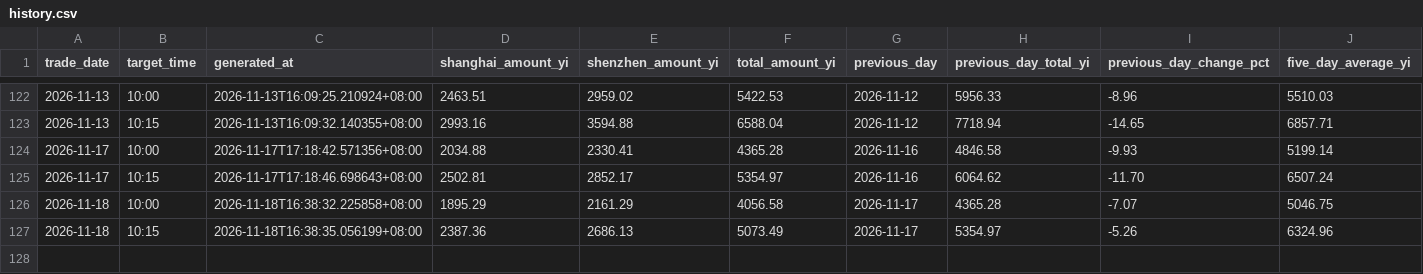
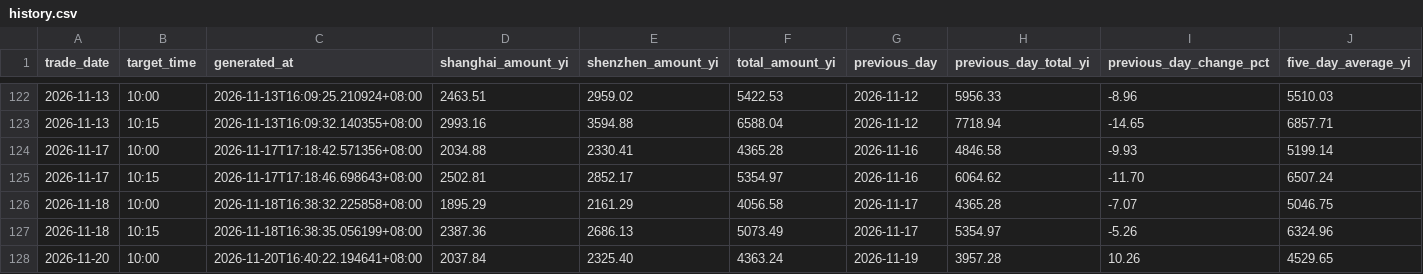
Before and after one commit to White274/a-share-turnover-alert, a CSV file: data/history.csv, drawn as a sheet; only a part is shown, gaps mark what is left out; rows hold the shown columns only; the diff names each change by its address in the sheet, - before the commit and + after, or states it on an @@ line.

```diff
--- a/data/history.csv
+++ b/data/history.csv
+row 128: 2026-11-20 | 10:00 | 2026-11-20T16:40:22.194641+08:00 | 2037.84 | 2325.40 | 4363.24 | 2026-11-19 | 3957.28 | 10.26 | 4529.65
```
Also changed, not shown: 4 other files.
